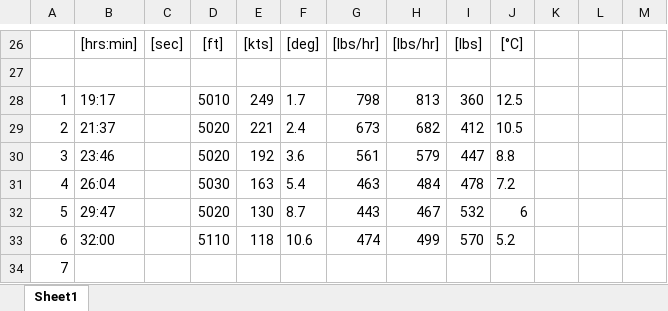
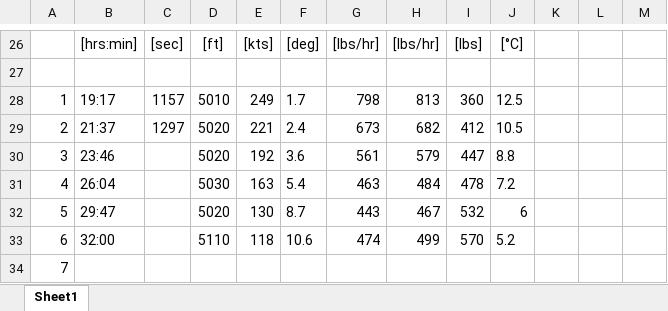
Before and after one commit to SybrenBootsma/SVV-flight-dynamics-B22, an Excel workbook: REFERENCE_Post_Flight_Datasheet_Flight.xlsx, sheet Sheet1, drawn as a sheet; only a part is shown, gaps mark what is left out; values as stored, in another font and other column widths than the file's, no borders; charts and pictures and conditional formats not drawn; the diff names each change by its address in the sheet, - before the commit and + after, or states it on an @@ line.

Commit message:
Update REFERENCE_Post_Flight_Datasheet_Flight.xlsx

```diff
--- a/REFERENCE_Post_Flight_Datasheet_Flight.xlsx (sheet Sheet1)
+++ b/REFERENCE_Post_Flight_Datasheet_Flight.xlsx (sheet Sheet1)
-C28: (empty)
+C28: 1157
-C29: (empty)
+C29: 1297
```
